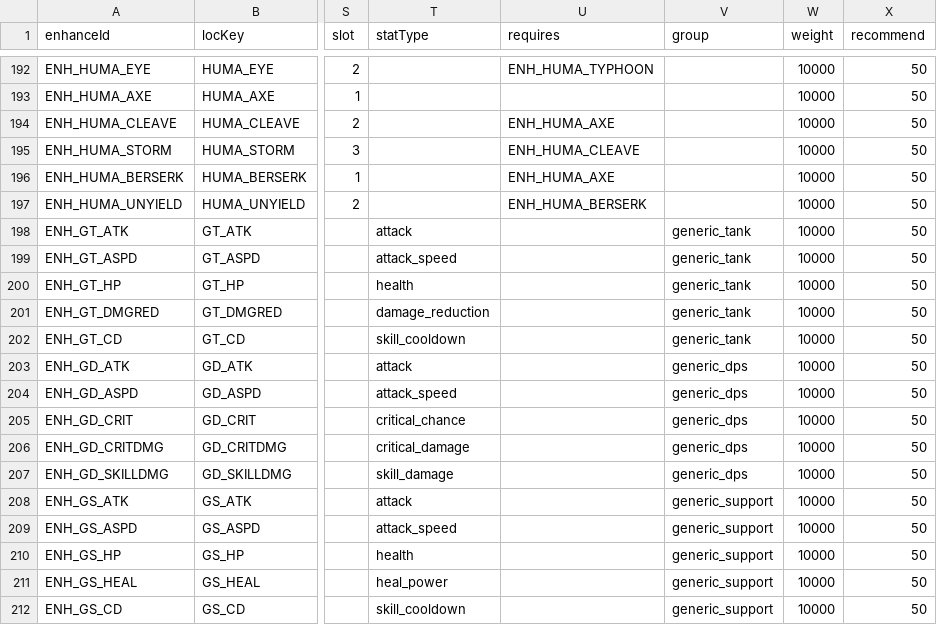
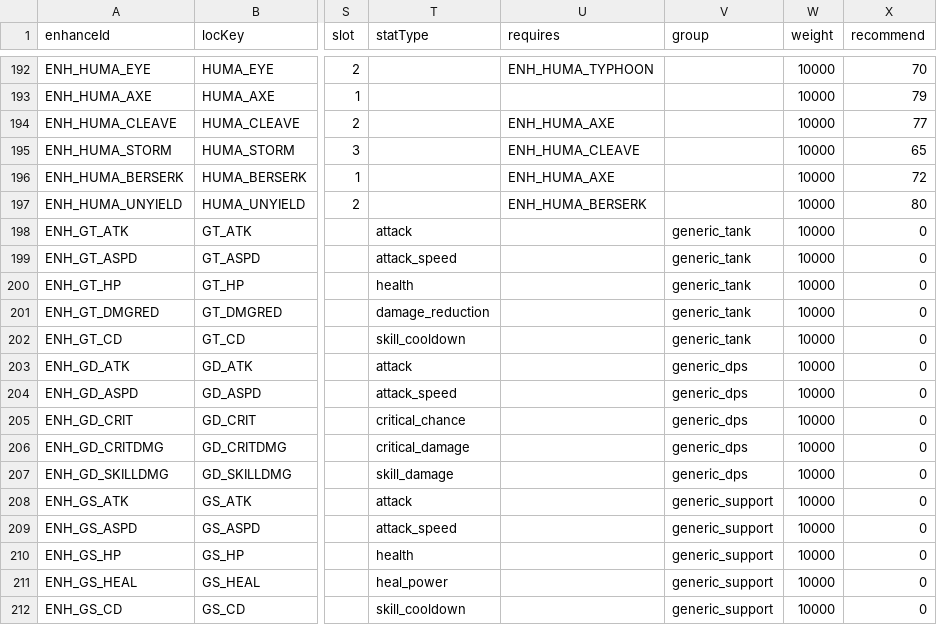
Before and after one commit to wylee-hadeul/zombie-truck-squad-webgl, a CSV file: dev/StreamingAssets/data-enhance.csv, drawn as a sheet; only a part is shown, gaps mark what is left out; the diff covers the shown part only; the diff names each change by its address in the sheet, - before the commit and + after, or states it on an @@ line.

```diff
--- a/dev/StreamingAssets/data-enhance.csv
+++ b/dev/StreamingAssets/data-enhance.csv
-X192 (recommend): 50
+X192 (recommend): 70
-X193 (recommend): 50
+X193 (recommend): 79
-X194 (recommend): 50
+X194 (recommend): 77
-X195 (recommend): 50
+X195 (recommend): 65
-X196 (recommend): 50
+X196 (recommend): 72
-X197 (recommend): 50
+X197 (recommend): 80
-X198:X212 (recommend): 50
+X198:X212 (recommend): 0
```
Also changed, not shown: 55 edited cells elsewhere in this file, 21 other files.
